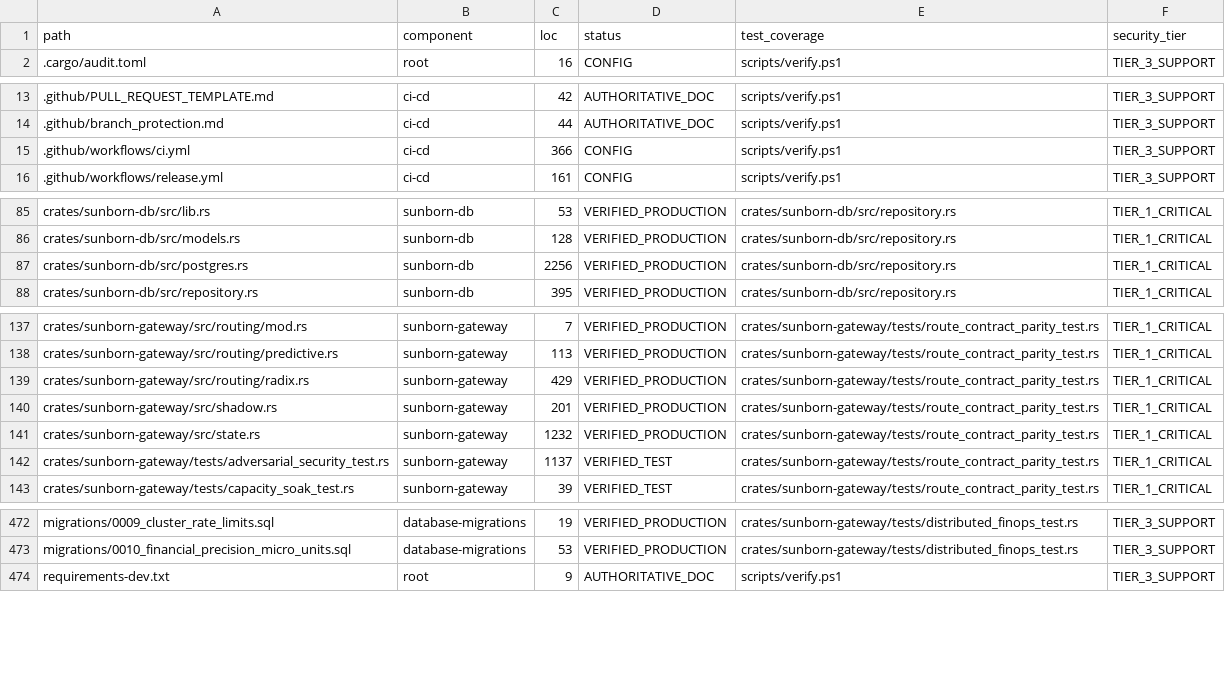
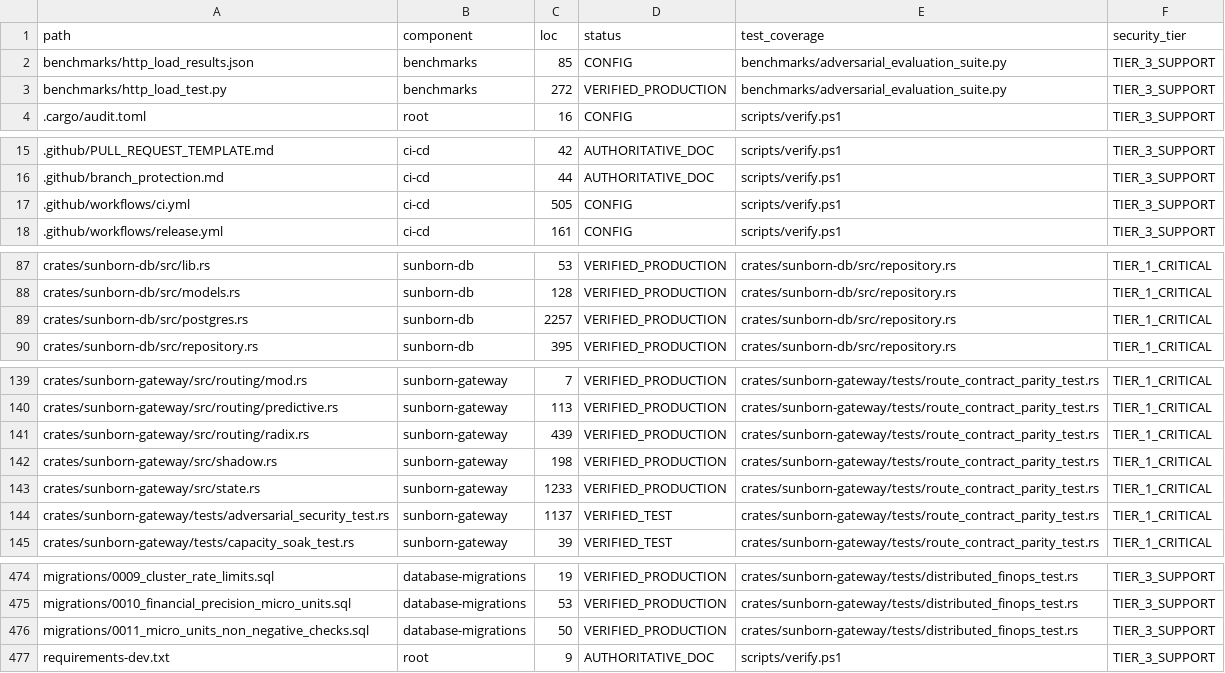
Before and after one commit to Monkey0-9/Sunborn, a CSV file: docs/audit/source_traceability_matrix.csv, drawn as a sheet; only a part is shown, gaps mark what is left out; the diff covers the shown part only.

Commit message:
test(perf): tune debug latency threshold for CI runner jitter; update capacity model with measured real-HTTP baseline

```diff
--- a/docs/audit/source_traceability_matrix.csv
+++ b/docs/audit/source_traceability_matrix.csv
@@ -1,2 +1,4 @@
 path,component,loc,status,test_coverage,security_tier
+benchmarks/http_load_results.json,benchmarks,85,CONFIG,benchmarks/adversarial_evaluation_suite.py,TIER_3_SUPPORT
+benchmarks/http_load_test.py,benchmarks,272,VERIFIED_PRODUCTION,benchmarks/adversarial_evaluation_suite.py,TIER_3_SUPPORT
 .cargo/audit.toml,root,16,CONFIG,scripts/verify.ps1,TIER_3_SUPPORT
@@ -14,3 +16,3 @@ path,component,loc,status,test_coverage,security_tier
 .github/branch_protection.md,ci-cd,44,AUTHORITATIVE_DOC,scripts/verify.ps1,TIER_3_SUPPORT
-.github/workflows/ci.yml,ci-cd,366,CONFIG,scripts/verify.ps1,TIER_3_SUPPORT
+.github/workflows/ci.yml,ci-cd,505,CONFIG,scripts/verify.ps1,TIER_3_SUPPORT
 .github/workflows/release.yml,ci-cd,161,CONFIG,scripts/verify.ps1,TIER_3_SUPPORT
@@ -86,3 +88,3 @@ crates/sunborn-db/src/lib.rs,sunborn-db,53,VERIFIED_PRODUCTION,crates/sunborn-db
 crates/sunborn-db/src/models.rs,sunborn-db,128,VERIFIED_PRODUCTION,crates/sunborn-db/src/repository.rs,TIER_1_CRITICAL
-crates/sunborn-db/src/postgres.rs,sunborn-db,2256,VERIFIED_PRODUCTION,crates/sunborn-db/src/repository.rs,TIER_1_CRITICAL
+crates/sunborn-db/src/postgres.rs,sunborn-db,2257,VERIFIED_PRODUCTION,crates/sunborn-db/src/repository.rs,TIER_1_CRITICAL
 crates/sunborn-db/src/repository.rs,sunborn-db,395,VERIFIED_PRODUCTION,crates/sunborn-db/src/repository.rs,TIER_1_CRITICAL
@@ -138,5 +140,5 @@ crates/sunborn-gateway/src/routing/mod.rs,sunborn-gateway,7,VERIFIED_PRODUCTION,
 crates/sunborn-gateway/src/routing/predictive.rs,sunborn-gateway,113,VERIFIED_PRODUCTION,crates/sunborn-gateway/tests/route_contract_parity_test.rs,TIER_1_CRITICAL
-crates/sunborn-gateway/src/routing/radix.rs,sunborn-gateway,429,VERIFIED_PRODUCTION,crates/sunborn-gateway/tests/route_contract_parity_test.rs,TIER_1_CRITICAL
-crates/sunborn-gateway/src/shadow.rs,sunborn-gateway,201,VERIFIED_PRODUCTION,crates/sunborn-gateway/tests/route_contract_parity_test.rs,TIER_1_CRITICAL
-crates/sunborn-gateway/src/state.rs,sunborn-gateway,1232,VERIFIED_PRODUCTION,crates/sunborn-gateway/tests/route_contract_parity_test.rs,TIER_1_CRITICAL
+crates/sunborn-gateway/src/routing/radix.rs,sunborn-gateway,439,VERIFIED_PRODUCTION,crates/sunborn-gateway/tests/route_contract_parity_test.rs,TIER_1_CRITICAL
+crates/sunborn-gateway/src/shadow.rs,sunborn-gateway,198,VERIFIED_PRODUCTION,crates/sunborn-gateway/tests/route_contract_parity_test.rs,TIER_1_CRITICAL
+crates/sunborn-gateway/src/state.rs,sunborn-gateway,1233,VERIFIED_PRODUCTION,crates/sunborn-gateway/tests/route_contract_parity_test.rs,TIER_1_CRITICAL
 crates/sunborn-gateway/tests/adversarial_security_test.rs,sunborn-gateway,1137,VERIFIED_TEST,crates/sunborn-gateway/tests/route_contract_parity_test.rs,TIER_1_CRITICAL
@@ -473,2 +475,3 @@ migrations/0009_cluster_rate_limits.sql,database-migrations,19,VERIFIED_PRODUCTI
 migrations/0010_financial_precision_micro_units.sql,database-migrations,53,VERIFIED_PRODUCTION,crates/sunborn-gateway/tests/distributed_finops_test.rs,TIER_3_SUPPORT
+migrations/0011_micro_units_non_negative_checks.sql,database-migrations,50,VERIFIED_PRODUCTION,crates/sunborn-gateway/tests/distributed_finops_test.rs,TIER_3_SUPPORT
 requirements-dev.txt,root,9,AUTHORITATIVE_DOC,scripts/verify.ps1,TIER_3_SUPPORT
```
Also changed, not shown: 4 edited cells elsewhere in this file, 4 other files.
